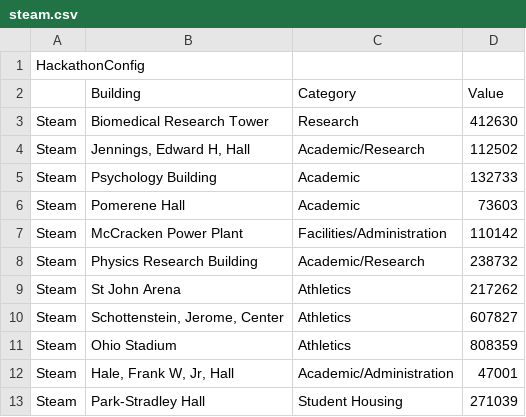
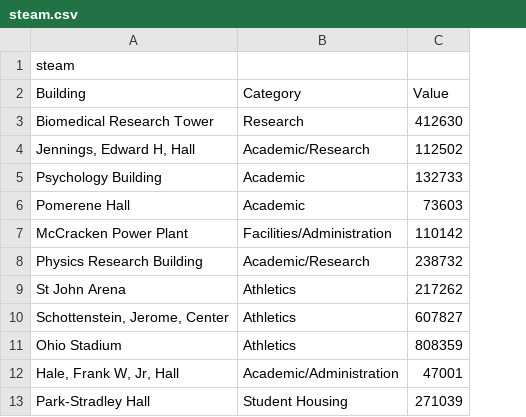
Before and after one commit to kateluckerman/HACKOHIO2019, a CSV file: steam.csv, drawn as a sheet; only a part is shown; removed rows and columns are numbered as before the commit, all else as after; the diff names each change by its address in the sheet, - before the commit and + after, or states it on an @@ line.

Commit message:
Add files via upload

```diff
--- a/steam.csv
+++ b/steam.csv
-column A, rows 1-13: HackathonConfig |  | Steam | Steam | Steam | Steam | Steam | Steam | Steam | Steam | Steam | Steam | Steam
-A1 (Building): (empty)
+A1 (Building): steam
```
